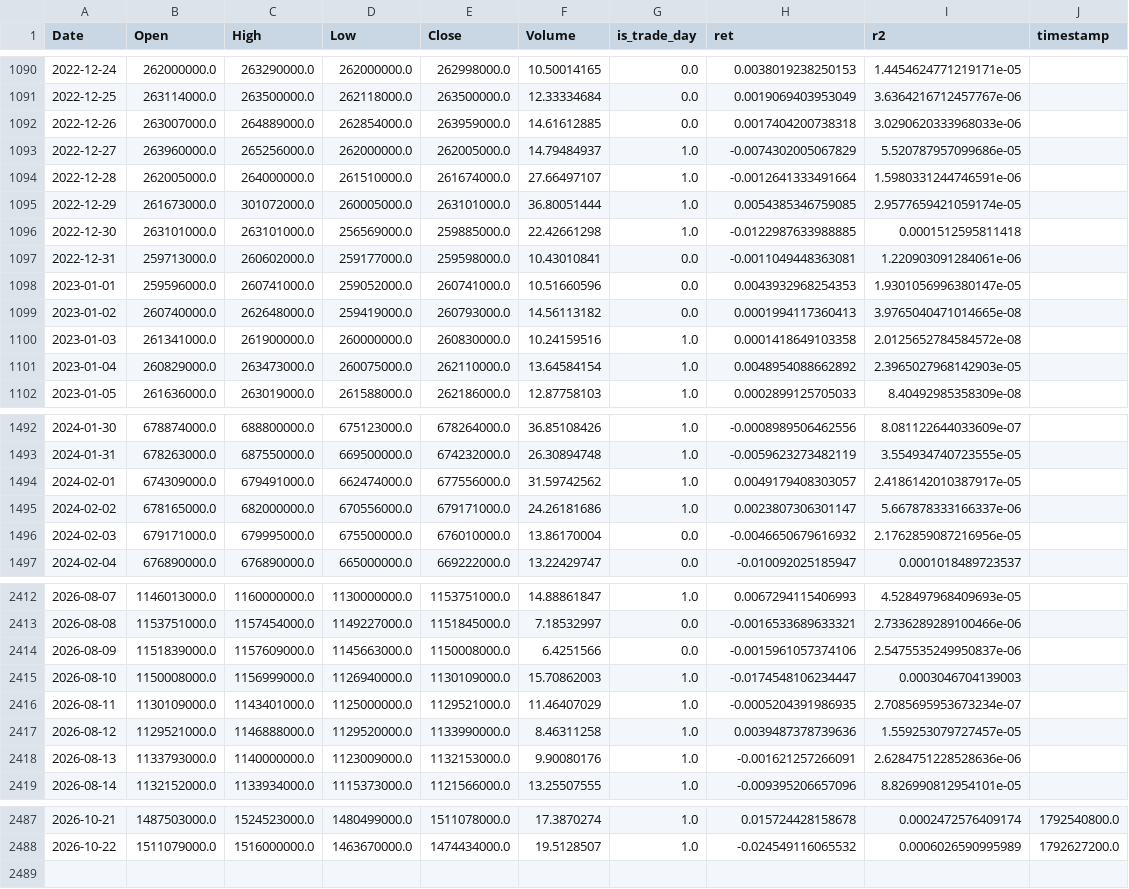
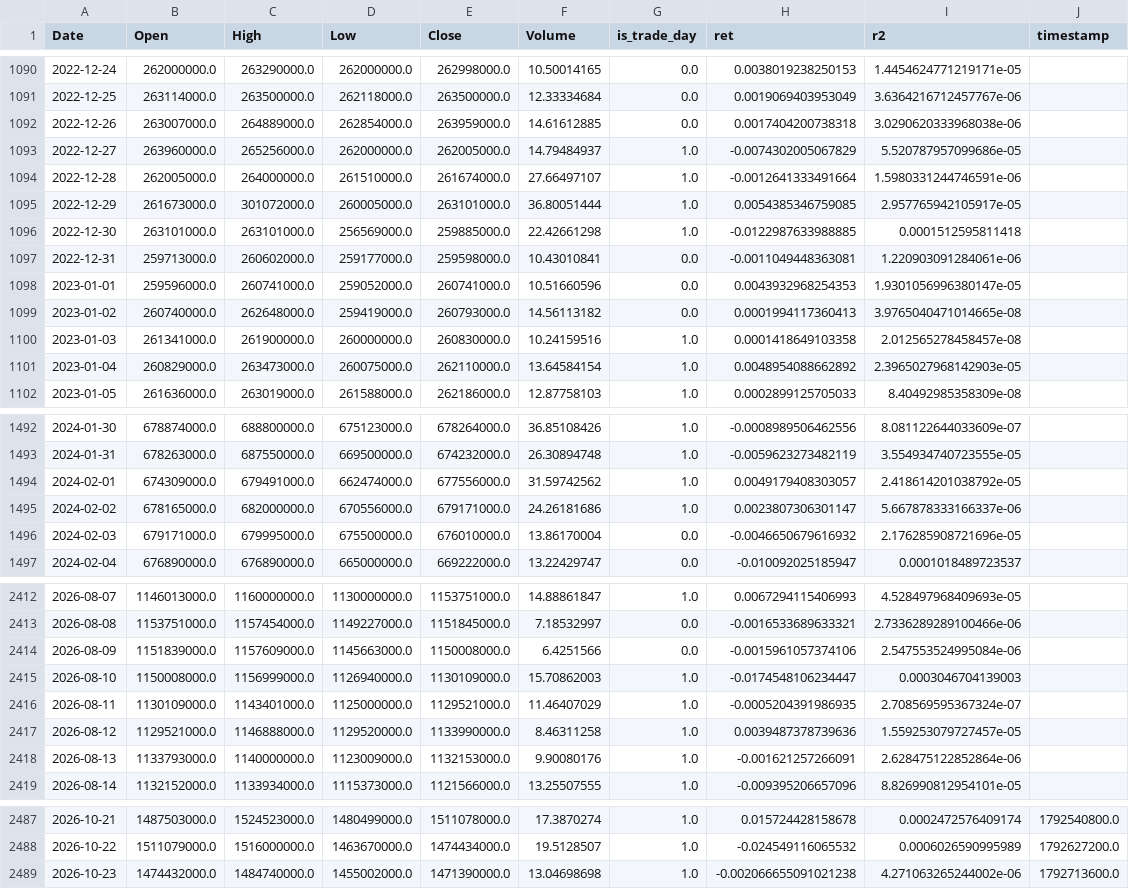
Before and after one commit to ferastoro/ai-crypto-spillover-dashboard, a CSV file: data/live/btcidr_history.csv, drawn as a sheet; only a part is shown, gaps mark what is left out; the diff covers the shown part only.

```diff
--- a/data/live/btcidr_history.csv
+++ b/data/live/btcidr_history.csv
@@ -1091,6 +1091,6 @@ Date,Open,High,Low,Close,Volume,is_trade_day,ret,r2,timestamp
 2022-12-25,263114000.0,263500000.0,262118000.0,263500000.0,12.33334684,0.0,0.0019069403953049,3.6364216712457767e-06,
-2022-12-26,263007000.0,264889000.0,262854000.0,263959000.0,14.61612885,0.0,0.0017404200738318,3.0290620333968033e-06,
+2022-12-26,263007000.0,264889000.0,262854000.0,263959000.0,14.61612885,0.0,0.0017404200738318,3.0290620333968038e-06,
 2022-12-27,263960000.0,265256000.0,262000000.0,262005000.0,14.79484937,1.0,-0.0074302005067829,5.520787957099686e-05,
 2022-12-28,262005000.0,264000000.0,261510000.0,261674000.0,27.66497107,1.0,-0.0012641333491664,1.5980331244746591e-06,
-2022-12-29,261673000.0,301072000.0,260005000.0,263101000.0,36.80051444,1.0,0.0054385346759085,2.9577659421059174e-05,
+2022-12-29,261673000.0,301072000.0,260005000.0,263101000.0,36.80051444,1.0,0.0054385346759085,2.957765942105917e-05,
 2022-12-30,263101000.0,263101000.0,256569000.0,259885000.0,22.42661298,1.0,-0.0122987633988885,0.0001512595811418,
@@ -1099,3 +1099,3 @@ Date,Open,High,Low,Close,Volume,is_trade_day,ret,r2,timestamp
 2023-01-02,260740000.0,262648000.0,259419000.0,260793000.0,14.56113182,0.0,0.0001994117360413,3.9765040471014665e-08,
-2023-01-03,261341000.0,261900000.0,260000000.0,260830000.0,10.24159516,1.0,0.0001418649103358,2.0125652784584572e-08,
+2023-01-03,261341000.0,261900000.0,260000000.0,260830000.0,10.24159516,1.0,0.0001418649103358,2.012565278458457e-08,
 2023-01-04,260829000.0,263473000.0,260075000.0,262110000.0,13.64584154,1.0,0.0048954088662892,2.3965027968142903e-05,
@@ -1493,5 +1493,5 @@ Date,Open,High,Low,Close,Volume,is_trade_day,ret,r2,timestamp
 2024-01-31,678263000.0,687550000.0,669500000.0,674232000.0,26.30894748,1.0,-0.0059623273482119,3.554934740723555e-05,
-2024-02-01,674309000.0,679491000.0,662474000.0,677556000.0,31.59742562,1.0,0.0049179408303057,2.4186142010387917e-05,
+2024-02-01,674309000.0,679491000.0,662474000.0,677556000.0,31.59742562,1.0,0.0049179408303057,2.418614201038792e-05,
 2024-02-02,678165000.0,682000000.0,670556000.0,679171000.0,24.26181686,1.0,0.0023807306301147,5.667878333166337e-06,
-2024-02-03,679171000.0,679995000.0,675500000.0,676010000.0,13.86170004,0.0,-0.0046650679616932,2.1762859087216956e-05,
+2024-02-03,679171000.0,679995000.0,675500000.0,676010000.0,13.86170004,0.0,-0.0046650679616932,2.176285908721696e-05,
 2024-02-04,676890000.0,676890000.0,665000000.0,669222000.0,13.22429747,0.0,-0.010092025185947,0.0001018489723537,
@@ -2413,7 +2413,7 @@ Date,Open,High,Low,Close,Volume,is_trade_day,ret,r2,timestamp
 2026-08-08,1153751000.0,1157454000.0,1149227000.0,1151845000.0,7.18532997,0.0,-0.0016533689633321,2.7336289289100466e-06,
-2026-08-09,1151839000.0,1157609000.0,1145663000.0,1150008000.0,6.4251566,0.0,-0.0015961057374106,2.5475535249950837e-06,
+2026-08-09,1151839000.0,1157609000.0,1145663000.0,1150008000.0,6.4251566,0.0,-0.0015961057374106,2.547553524995084e-06,
 2026-08-10,1150008000.0,1156999000.0,1126940000.0,1130109000.0,15.70862003,1.0,-0.0174548106234447,0.0003046704139003,
-2026-08-11,1130109000.0,1143401000.0,1125000000.0,1129521000.0,11.46407029,1.0,-0.0005204391986935,2.7085695953673234e-07,
+2026-08-11,1130109000.0,1143401000.0,1125000000.0,1129521000.0,11.46407029,1.0,-0.0005204391986935,2.708569595367324e-07,
 2026-08-12,1129521000.0,1146888000.0,1129520000.0,1133990000.0,8.46311258,1.0,0.0039487378739636,1.559253079727457e-05,
-2026-08-13,1133793000.0,1140000000.0,1123009000.0,1132153000.0,9.90080176,1.0,-0.001621257266091,2.6284751228528636e-06,
+2026-08-13,1133793000.0,1140000000.0,1123009000.0,1132153000.0,9.90080176,1.0,-0.001621257266091,2.628475122852864e-06,
 2026-08-14,1132152000.0,1133934000.0,1115373000.0,1121566000.0,13.25507555,1.0,-0.009395206657096,8.826990812954101e-05,
@@ -2488 +2488,2 @@ Date,Open,High,Low,Close,Volume,is_trade_day,ret,r2,timestamp
 2026-10-22,1511079000.0,1516000000.0,1463670000.0,1474434000.0,19.5128507,1.0,-0.024549116065532,0.0006026590995989,1792627200.0
+2026-10-23,1474432000.0,1484740000.0,1455002000.0,1471390000.0,13.04698698,1.0,-0.002066655091021238,4.271063265244002e-06,1792713600.0
```
Also changed, not shown: 62 edited cells elsewhere in this file, data/live/latest_forecast.csv, 1 other file.
